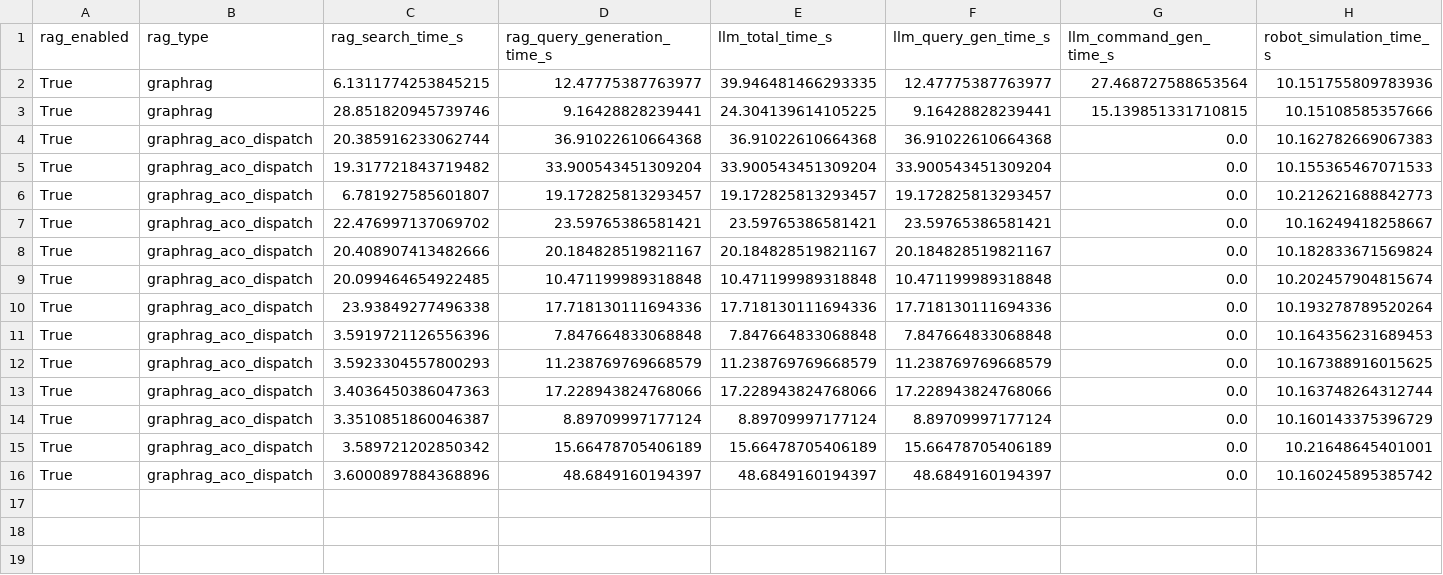
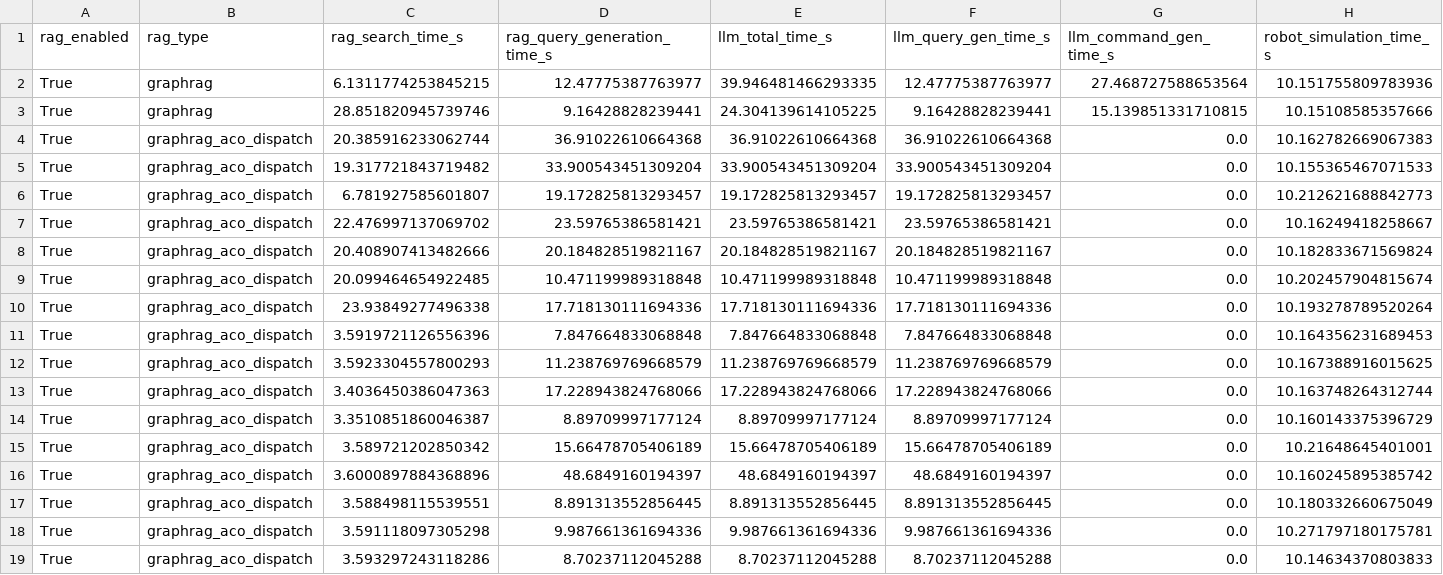
Before and after one commit to vivian-prog/MultiAgent-Logistics-RAG, a CSV file: experiments/results/comparison_ACO_metrics.csv, drawn as a sheet; only a part is shown; rows hold the shown columns only; the diff names each change by its address in the sheet, - before the commit and + after, or states it on an @@ line.

```diff
--- a/experiments/results/comparison_ACO_metrics.csv
+++ b/experiments/results/comparison_ACO_metrics.csv
+row 17: True | graphrag_aco_dispatch | 3.588498115539551 | 8.891313552856445 | 8.891313552856445 | 8.891313552856445 | 0.0 | 10.180332660675049
+row 18: True | graphrag_aco_dispatch | 3.591118097305298 | 9.987661361694336 | 9.987661361694336 | 9.987661361694336 | 0.0 | 10.271797180175781
+row 19: True | graphrag_aco_dispatch | 3.593297243118286 | 8.70237112045288 | 8.70237112045288 | 8.70237112045288 | 0.0 | 10.14634370803833
```
Also changed, not shown: experiments/results/comparison_GA_metrics.csv, experiments/results/comparison_baseline_metrics.csv, 4 other files.
